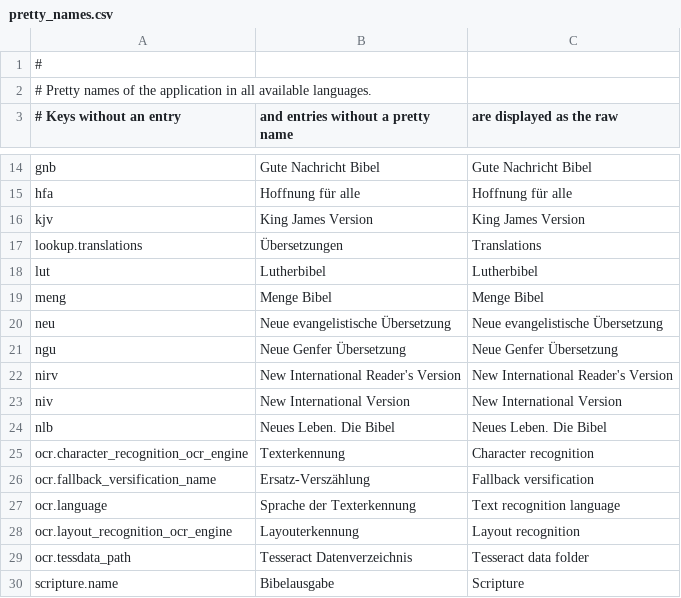
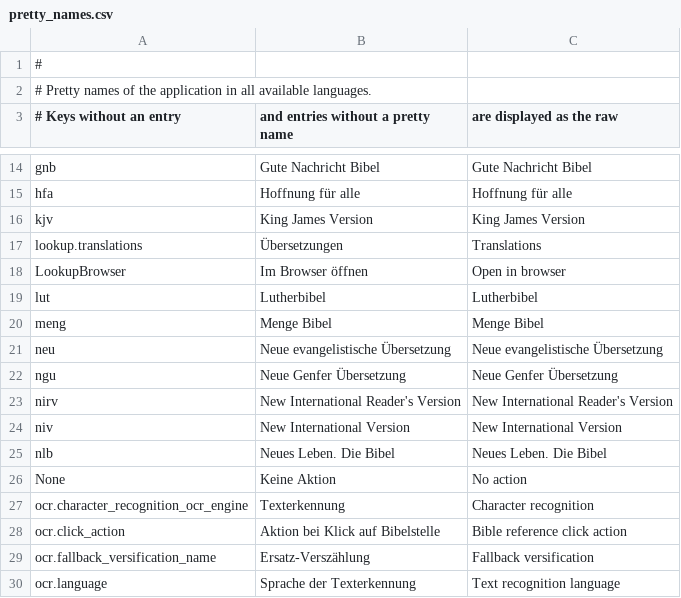
Before and after one commit to michael-b3n/app_bible, a CSV file: app_bible_assistant/res/pretty_names.csv, drawn as a sheet; only a part is shown, gaps mark what is left out; the shorter side is filled out with more unchanged rows.

Commit message:
Add buttons for reference lookup

```diff
--- a/app_bible_assistant/res/pretty_names.csv
+++ b/app_bible_assistant/res/pretty_names.csv
@@ -17,2 +17,3 @@ kjv,King James Version,King James Version
 lookup.translations,Übersetzungen,Translations
+LookupBrowser,Im Browser öffnen,Open in browser
 lut,Lutherbibel,Lutherbibel
@@ -24,3 +25,5 @@ niv,New International Version,New International Version
 nlb,Neues Leben. Die Bibel,Neues Leben. Die Bibel
+None,Keine Aktion,No action
 ocr.character_recognition_ocr_engine,Texterkennung,Character recognition
+ocr.click_action,Aktion bei Klick auf Bibelstelle,Bible reference click action
 ocr.fallback_versification_name,Ersatz-Verszählung,Fallback versification
```
Also changed, not shown: 28 other files.
